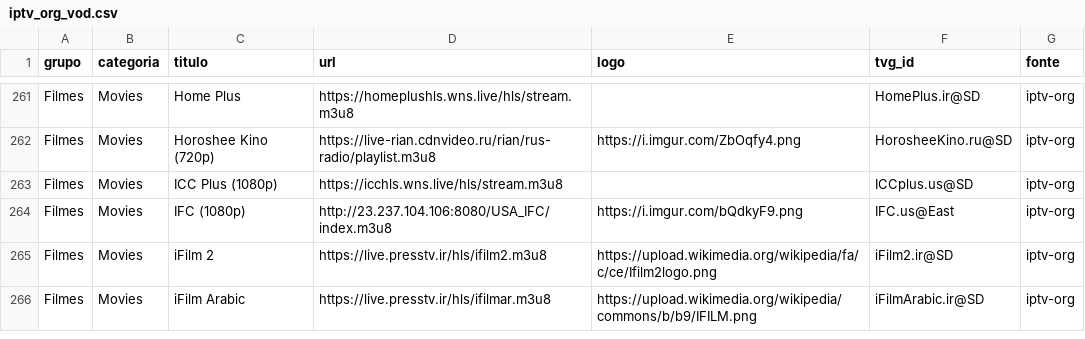
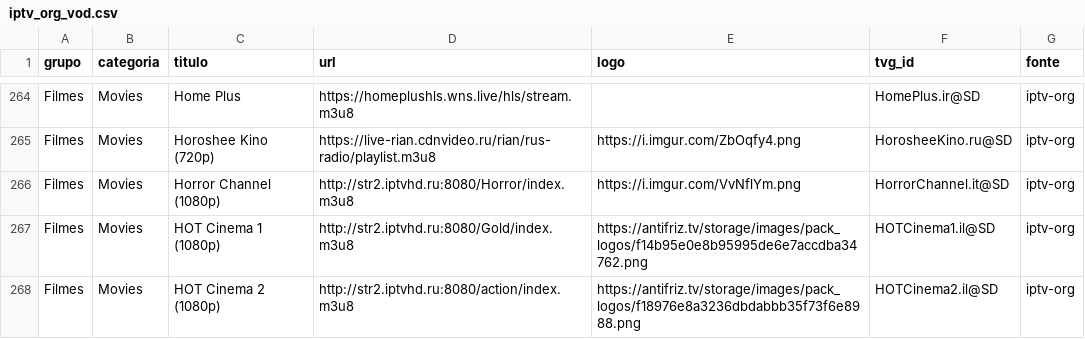
Before and after one commit to kaykewf13/animeout, a CSV file: sources/iptv_org_vod.csv, drawn as a sheet; only a part is shown, gaps mark what is left out; the shorter side is filled out with more unchanged rows; the diff covers the shown part only.

```diff
--- a/sources/iptv_org_vod.csv
+++ b/sources/iptv_org_vod.csv
@@ -262 +265,4 @@ Filmes,Movies,Home Plus,https://homeplushls.wns.live/hls/stream.m3u8,,HomePlus.i
 Filmes,Movies,Horoshee Kino (720p),https://live-rian.cdnvideo.ru/rian/rus-radio/playlist.m3u8,https://i.imgur.com/ZbOqfy4.png,HorosheeKino.ru@SD,iptv-org
+Filmes,Movies,Horror Channel (1080p),http://str2.iptvhd.ru:8080/Horror/index.m3u8,https://i.imgur.com/VvNflYm.png,HorrorChannel.it@SD,iptv-org
+Filmes,Movies,HOT Cinema 1 (1080p),http://str2.iptvhd.ru:8080/Gold/index.m3u8,https://antifriz.tv/storage/images/pack_logos/f14b95e0e8b95995de6e7accdba34762.png,HOTCinema1.il@SD,iptv-org
+Filmes,Movies,HOT Cinema 2 (1080p),http://str2.iptvhd.ru:8080/action/index.m3u8,https://antifriz.tv/storage/images/pack_logos/f18976e8a3236dbdabbb35f73f6e8988.png,HOTCinema2.il@SD,iptv-org
```
Also changed, not shown: 12 added rows, 3 removed rows and 6 edited cells elsewhere in this file, 2 other files.
